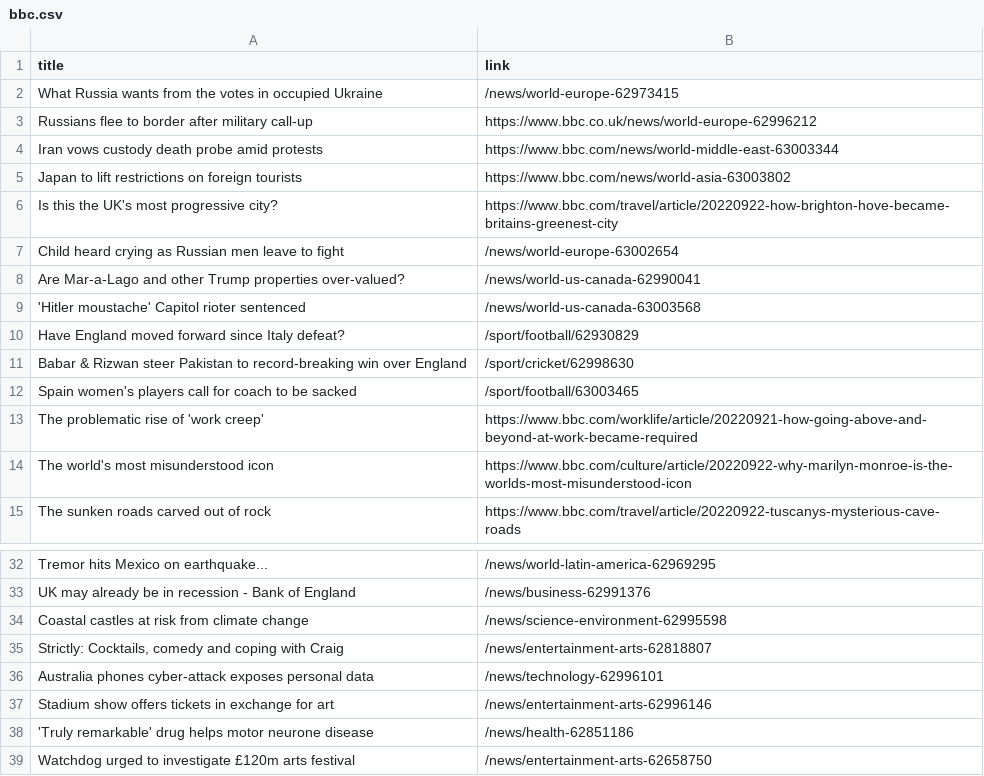
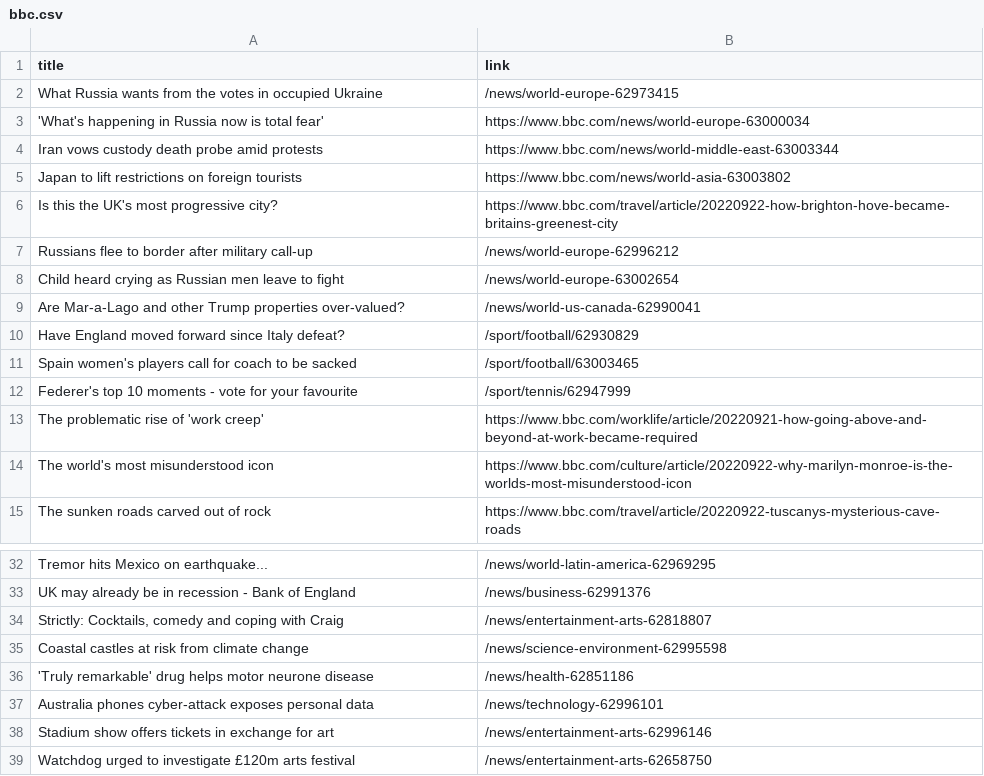
Before and after one commit to luyi-eve/automatic-scraper-bbc, a CSV file: bbc.csv, drawn as a sheet; only a part is shown, gaps mark what is left out.

```diff
--- a/bbc.csv
+++ b/bbc.csv
@@ -2,3 +2,3 @@ title,link
 What Russia wants from the votes in occupied Ukraine,/news/world-europe-62973415
-Russians flee to border after military call-up,https://www.bbc.co.uk/news/world-europe-62996212
+'What's happening in Russia now is total fear',https://www.bbc.com/news/world-europe-63000034
 Iran vows custody death probe amid protests,https://www.bbc.com/news/world-middle-east-63003344
@@ -6,8 +6,8 @@ Japan to lift restrictions on foreign tourists,https://www.bbc.com/news/world-as
 Is this the UK's most progressive city?,https://www.bbc.com/travel/article/20220922-how-brighton-hove-became-britains-greenest-city
+Russians flee to border after military call-up,/news/world-europe-62996212
 Child heard crying as Russian men leave to fight,/news/world-europe-63002654
 Are Mar-a-Lago and other Trump properties over-valued?,/news/world-us-canada-62990041
-'Hitler moustache' Capitol rioter sentenced,/news/world-us-canada-63003568
 Have England moved forward since Italy defeat?,/sport/football/62930829
-Babar & Rizwan steer Pakistan to record-breaking win over England,/sport/cricket/62998630
 Spain women's players call for coach to be sacked,/sport/football/63003465
+Federer's top 10 moments - vote for your favourite,/sport/tennis/62947999
 The problematic rise of 'work creep',https://www.bbc.com/worklife/article/20220921-how-going-above-and-beyond-at-work-became-required
@@ -33,7 +33,7 @@ Tremor hits Mexico on earthquake...,/news/world-latin-america-62969295
 UK may already be in recession - Bank of England,/news/business-62991376
+"Strictly: Cocktails, comedy and coping with Craig",/news/entertainment-arts-62818807
 Coastal castles at risk from climate change,/news/science-environment-62995598
-"Strictly: Cocktails, comedy and coping with Craig",/news/entertainment-arts-62818807
+'Truly remarkable' drug helps motor neurone disease,/news/health-62851186
 Australia phones cyber-attack exposes personal data,/news/technology-62996101
 Stadium show offers tickets in exchange for art,/news/entertainment-arts-62996146
-'Truly remarkable' drug helps motor neurone disease,/news/health-62851186
 Watchdog urged to investigate £120m arts festival,/news/entertainment-arts-62658750
```
